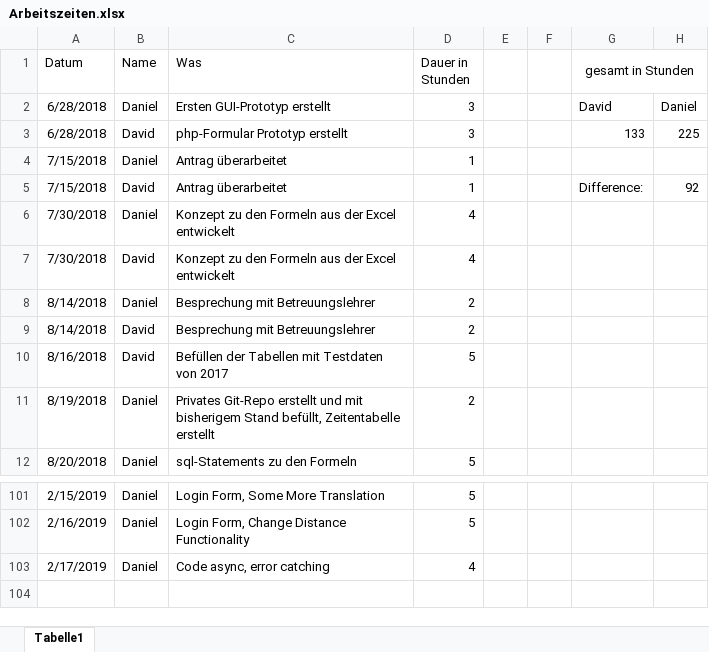
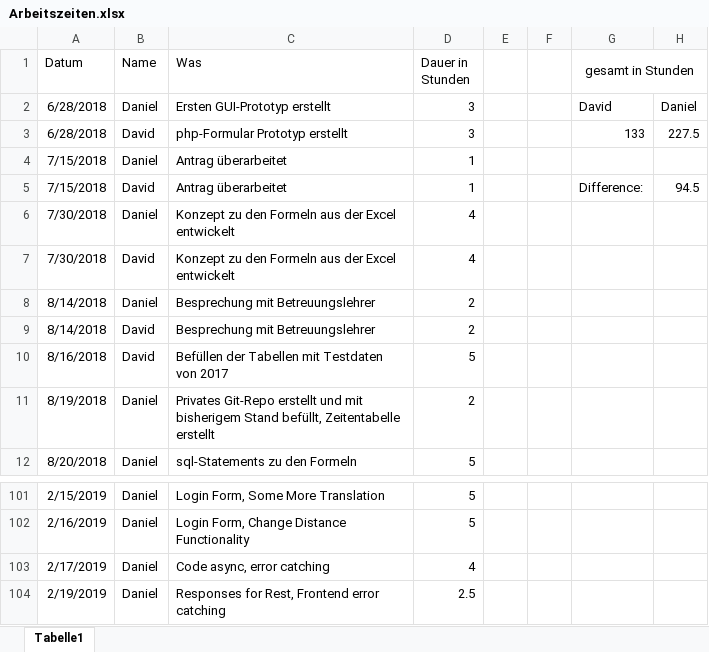
Before and after one commit to 1819-diplomarbeiten/1819-5ahif-da-ruderverein-ister-dreamteam, an Excel workbook: Organisatorisches/Arbeitszeiten.xlsx, sheet Tabelle1, drawn as a sheet; only a part is shown, gaps mark what is left out; values as stored, in another font and other column widths than the file's, no borders; the diff names each change by its address in the sheet, - before the commit and + after, or states it on an @@ line.

```diff
--- a/Organisatorisches/Arbeitszeiten.xlsx (sheet Tabelle1)
+++ b/Organisatorisches/Arbeitszeiten.xlsx (sheet Tabelle1)
-H3: 225
+H3: 227.5
-H5: 92
+H5: 94.5
+row 104: 2/19/2019 | Daniel | Responses for Rest, Frontend error catching | 2.5
```
Also changed, not shown: 6 other files.
